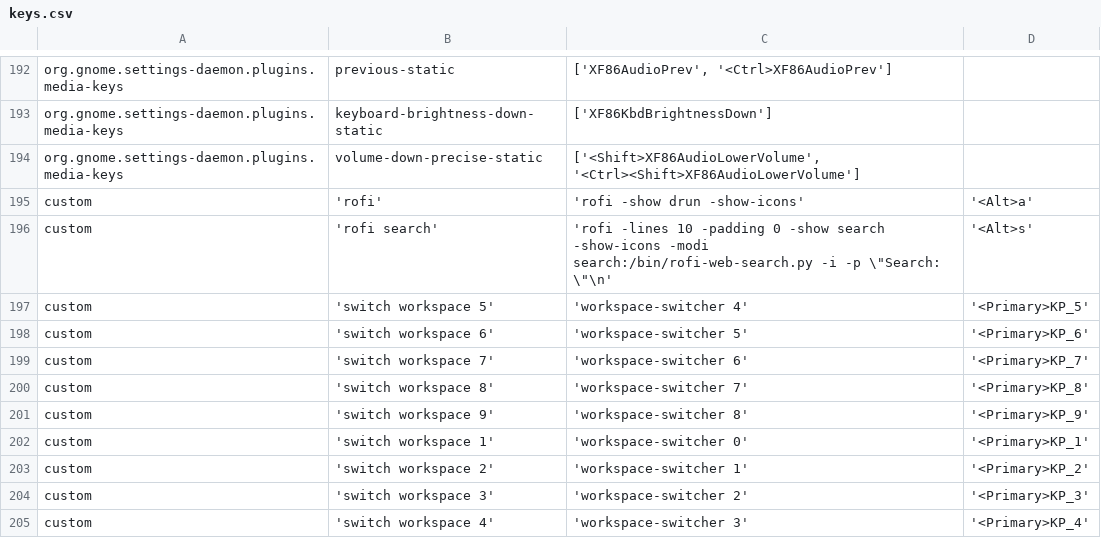
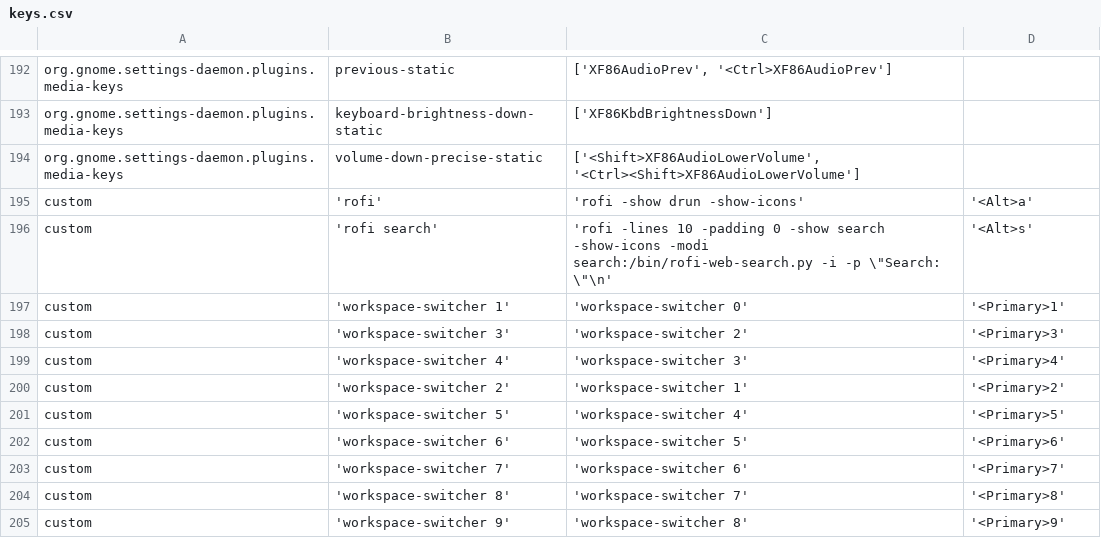
Before and after one commit to giovannilopez9808/.instalation, a CSV file: Custom_Ubuntu/keybindings/keys.csv, drawn as a sheet; only a part is shown, gaps mark what is left out.

Commit message:
Use up numbers to switch workspaces

```diff
--- a/Custom_Ubuntu/keybindings/keys.csv
+++ b/Custom_Ubuntu/keybindings/keys.csv
@@ -196,10 +196,10 @@ custom	'rofi'	'rofi -show drun -show-icons'	'<Alt>a'
 custom	'rofi search'	'rofi -lines 10 -padding 0 -show search -show-icons -modi search:/bin/rofi-web-search.py -i -p \"Search: \"\n'	'<Alt>s'
-custom	'switch workspace 5'	'workspace-switcher 4'	'<Primary>KP_5'
-custom	'switch workspace 6'	'workspace-switcher 5'	'<Primary>KP_6'
-custom	'switch workspace 7'	'workspace-switcher 6'	'<Primary>KP_7'
-custom	'switch workspace 8'	'workspace-switcher 7'	'<Primary>KP_8'
-custom	'switch workspace 9'	'workspace-switcher 8'	'<Primary>KP_9'
-custom	'switch workspace 1'	'workspace-switcher 0'	'<Primary>KP_1'
-custom	'switch workspace 2'	'workspace-switcher 1'	'<Primary>KP_2'
-custom	'switch workspace 3'	'workspace-switcher 2'	'<Primary>KP_3'
-custom	'switch workspace 4'	'workspace-switcher 3'	'<Primary>KP_4'
+custom	'workspace-switcher 1'	'workspace-switcher 0'	'<Primary>1'
+custom	'workspace-switcher 3'	'workspace-switcher 2'	'<Primary>3'
+custom	'workspace-switcher 4'	'workspace-switcher 3'	'<Primary>4'
+custom	'workspace-switcher 2'	'workspace-switcher 1'	'<Primary>2'
+custom	'workspace-switcher 5'	'workspace-switcher 4'	'<Primary>5'
+custom	'workspace-switcher 6'	'workspace-switcher 5'	'<Primary>6'
+custom	'workspace-switcher 7'	'workspace-switcher 6'	'<Primary>7'
+custom	'workspace-switcher 8'	'workspace-switcher 7'	'<Primary>8'
+custom	'workspace-switcher 9'	'workspace-switcher 8'	'<Primary>9'
```
